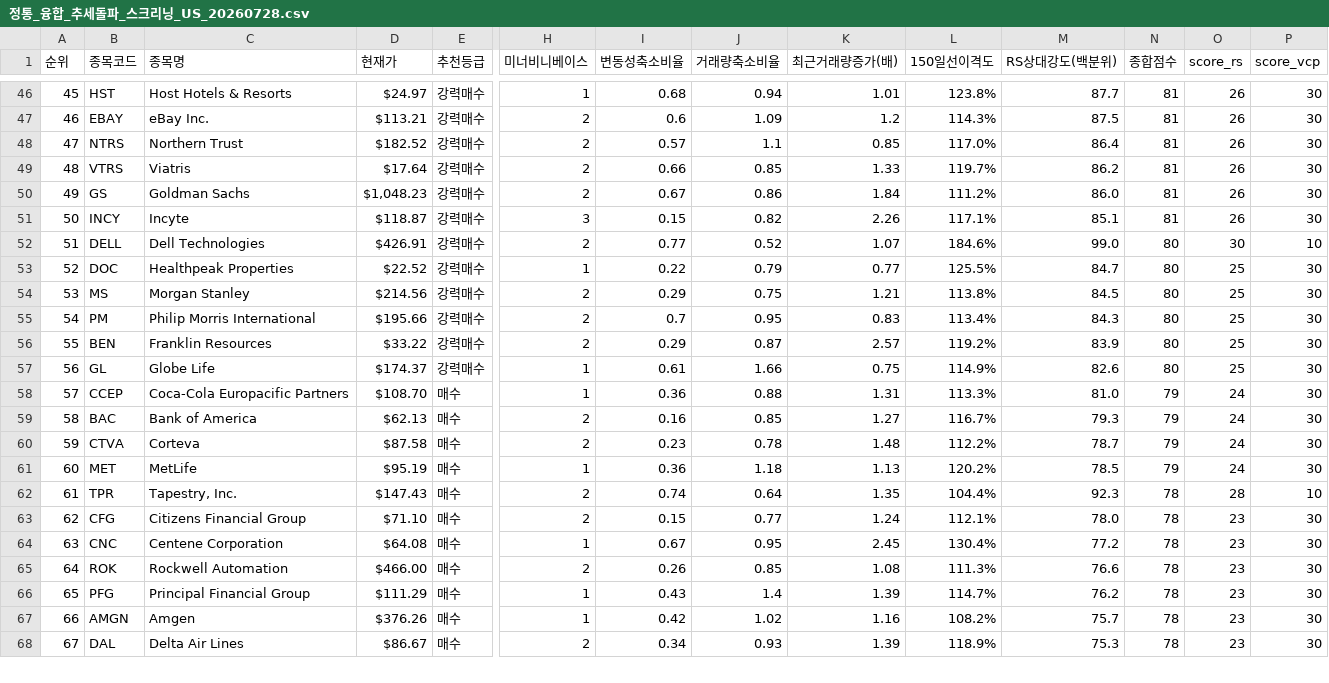
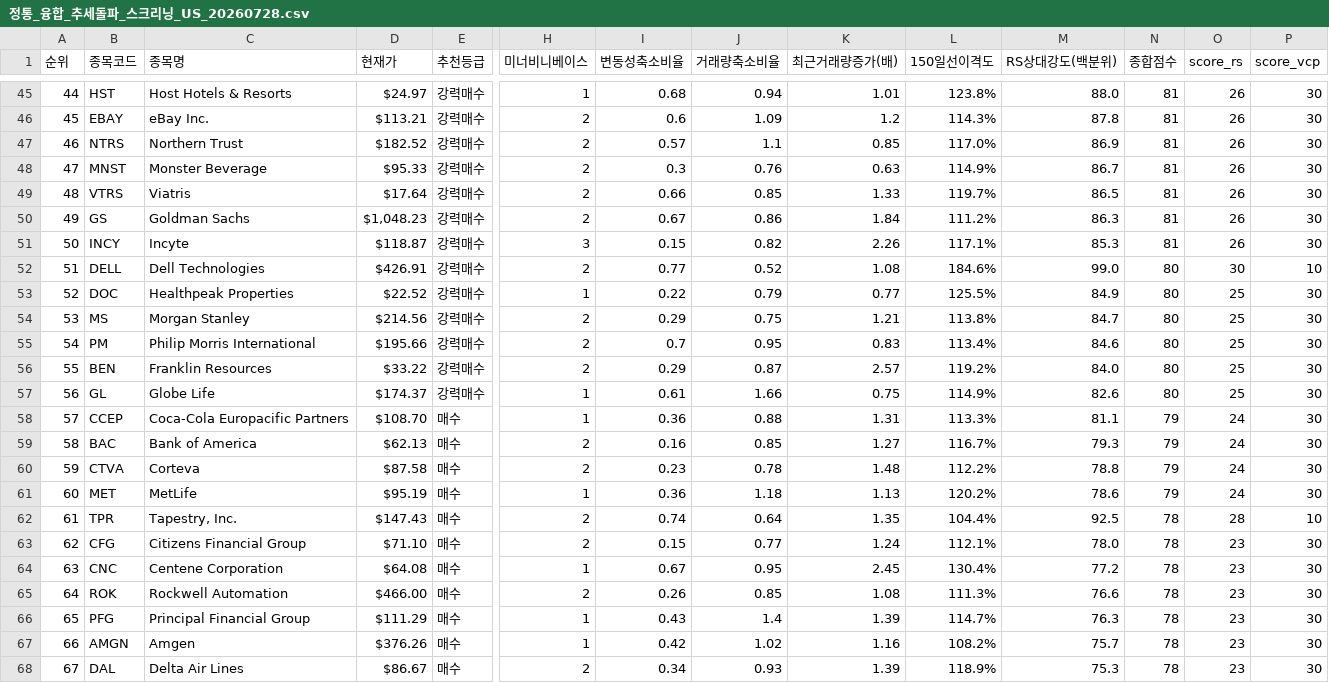
Before and after one commit to nicegoodguy84/us_stock, a CSV file: 정통_융합_추세돌파_스크리닝_US_20260728.csv, drawn as a sheet; only a part is shown, gaps mark what is left out; addresses are those after the commit; rows hold the shown columns only; the diff covers the shown part only; the diff names each change by its address in the sheet, - before the commit and + after, or states it on an @@ line.

```diff
--- a/정통_융합_추세돌파_스크리닝_US_20260728.csv
+++ b/정통_융합_추세돌파_스크리닝_US_20260728.csv
@@ column A (순위) renumbered between rows 7 and 47 @@
-M45 (RS상대강도(백분위)): 87.7
+M45 (RS상대강도(백분위)): 88.0
-M46 (RS상대강도(백분위)): 87.5
+M46 (RS상대강도(백분위)): 87.8
-M47 (RS상대강도(백분위)): 86.4
+M47 (RS상대강도(백분위)): 86.9
+row 48: 47 | MNST | Monster Beverage | $95.33 | 강력매수 | 2 | 0.3 | 0.76 | 0.63 | 114.9% | 86.7 | 81 | 26 | 30
-M49 (RS상대강도(백분위)): 86.2
+M49 (RS상대강도(백분위)): 86.5
-M50 (RS상대강도(백분위)): 86.0
+M50 (RS상대강도(백분위)): 86.3
-M51 (RS상대강도(백분위)): 85.1
+M51 (RS상대강도(백분위)): 85.3
-K52 (최근거래량증가(배)): 1.07
+K52 (최근거래량증가(배)): 1.08
-M53 (RS상대강도(백분위)): 84.7
+M53 (RS상대강도(백분위)): 84.9
-M54 (RS상대강도(백분위)): 84.5
+M54 (RS상대강도(백분위)): 84.7
-M55 (RS상대강도(백분위)): 84.3
+M55 (RS상대강도(백분위)): 84.6
-M56 (RS상대강도(백분위)): 83.9
+M56 (RS상대강도(백분위)): 84.0
-M58 (RS상대강도(백분위)): 81.0
+M58 (RS상대강도(백분위)): 81.1
-M60 (RS상대강도(백분위)): 78.7
+M60 (RS상대강도(백분위)): 78.8
-M61 (RS상대강도(백분위)): 78.5
+M61 (RS상대강도(백분위)): 78.6
-M62 (RS상대강도(백분위)): 92.3
+M62 (RS상대강도(백분위)): 92.5
-M66 (RS상대강도(백분위)): 76.2
+M66 (RS상대강도(백분위)): 76.3
```
Also changed, not shown: 1 added row, 2 removed rows and 58 edited cells elsewhere in this file, 2 other files.
